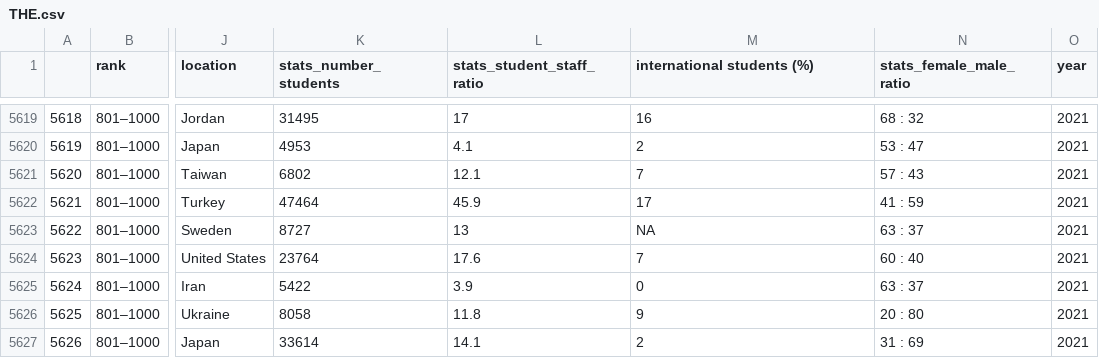
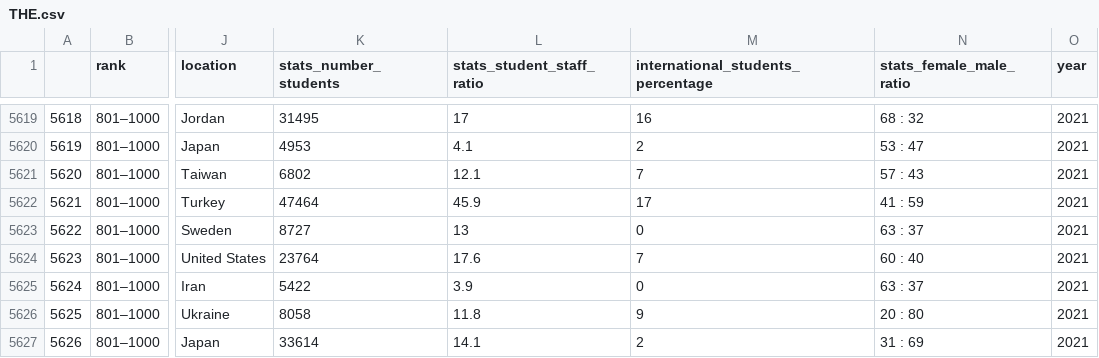
Before and after one commit to umSamWeiHong/Univerank, a CSV file: THE.csv, drawn as a sheet; only a part is shown, gaps mark what is left out; the diff covers the shown part only; the diff names each change by its address in the sheet, - before the commit and + after, or states it on an @@ line.

```diff
--- a/THE.csv
+++ b/THE.csv
-M1: international students (%)
+M1: international_students_percentage
-M5623: NA
+M5623: 0
```
Also changed, not shown: 5 edited cells elsewhere in this file, 1 other file.
